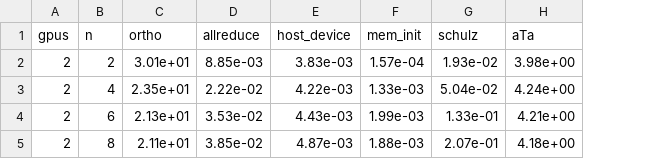
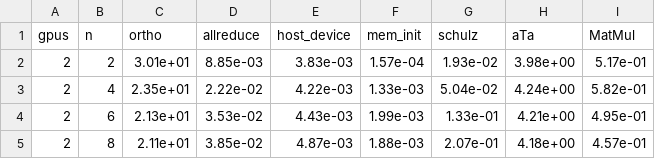
Before and after one commit to shehan807/ParrLO, a CSV file: plotting/data/t1/all.csv, drawn as a sheet; the diff names each change by its address in the sheet, - before the commit and + after, or states it on an @@ line.

```diff
--- a/plotting/data/t1/all.csv
+++ b/plotting/data/t1/all.csv
+column I (MatMul), rows 2-5: 5.17e-01 | 5.82e-01 | 4.95e-01 | 4.57e-01
```
Also changed, not shown: 23 other files.
